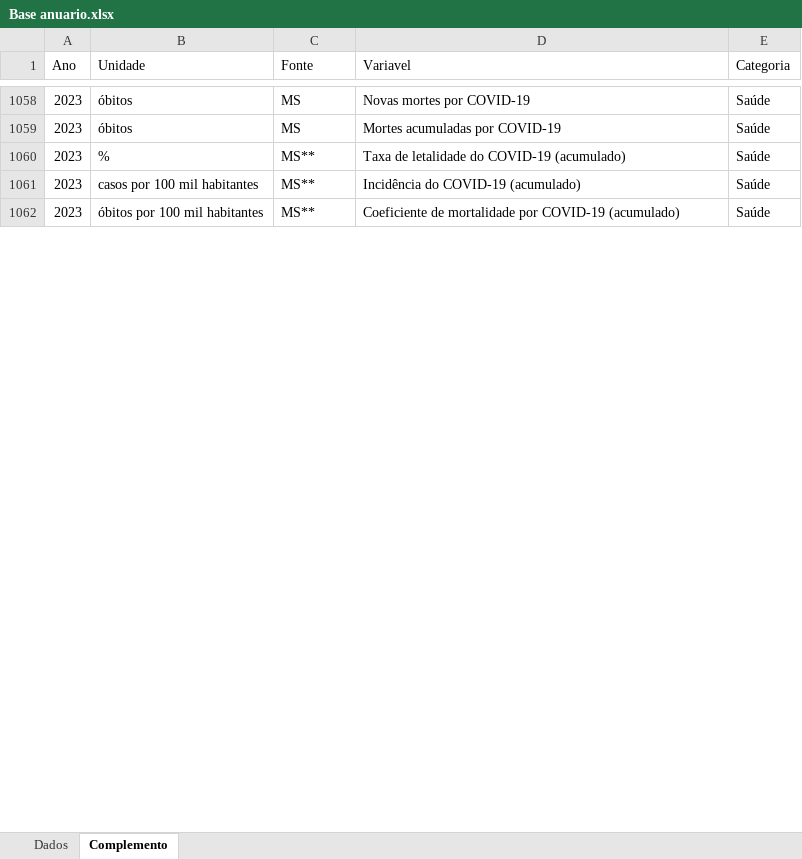
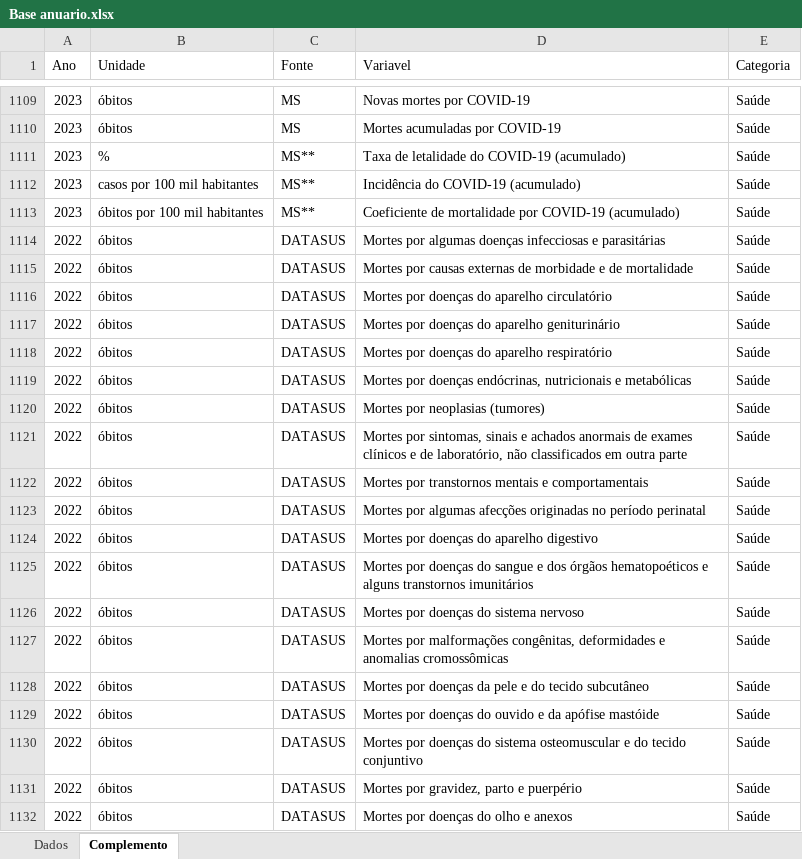
Before and after one commit to anuariosocieconomico/SP8, an Excel workbook: Municípios/Data/Base anuario.xlsx, sheet Complemento, drawn as a sheet; only a part is shown, gaps mark what is left out; values as stored, in another font and other column widths than the file's, no cell formats; 1 other sheet too large or unreadable and not compared; the diff covers the shown part only; the diff names each change by its address in the sheet, - before the commit and + after, or states it on an @@ line.

Commit message:
Add files via upload

```diff
--- a/Municípios/Data/Base anuario.xlsx (sheet Complemento)
+++ b/Municípios/Data/Base anuario.xlsx (sheet Complemento)
+row 1114: 2022 | óbitos | DATASUS | Mortes por algumas doenças infecciosas e parasitárias | Saúde
+row 1115: 2022 | óbitos | DATASUS | Mortes por causas externas de morbidade e de mortalidade | Saúde
+row 1116: 2022 | óbitos | DATASUS | Mortes por doenças do aparelho circulatório | Saúde
+row 1117: 2022 | óbitos | DATASUS | Mortes por doenças do aparelho geniturinário | Saúde
+row 1118: 2022 | óbitos | DATASUS | Mortes por doenças do aparelho respiratório | Saúde
+row 1119: 2022 | óbitos | DATASUS | Mortes por doenças endócrinas, nutricionais e metabólicas | Saúde
+row 1120: 2022 | óbitos | DATASUS | Mortes por neoplasias (tumores) | Saúde
+row 1121: 2022 | óbitos | DATASUS | Mortes por sintomas, sinais e achados anormais de exames clínicos e de laboratório, não classificados em outra parte | Saúde
+row 1122: 2022 | óbitos | DATASUS | Mortes por transtornos mentais e comportamentais | Saúde
+row 1123: 2022 | óbitos | DATASUS | Mortes por algumas afecções originadas no período perinatal | Saúde
+row 1124: 2022 | óbitos | DATASUS | Mortes por doenças do aparelho digestivo | Saúde
+row 1125: 2022 | óbitos | DATASUS | Mortes por doenças do sangue e dos órgãos hematopoéticos e alguns transtornos imunitários | Saúde
+row 1126: 2022 | óbitos | DATASUS | Mortes por doenças do sistema nervoso | Saúde
+row 1127: 2022 | óbitos | DATASUS | Mortes por malformações congênitas, deformidades e anomalias cromossômicas | Saúde
+row 1128: 2022 | óbitos | DATASUS | Mortes por doenças da pele e do tecido subcutâneo | Saúde
+row 1129: 2022 | óbitos | DATASUS | Mortes por doenças do ouvido e da apófise mastóide | Saúde
+row 1130: 2022 | óbitos | DATASUS | Mortes por doenças do sistema osteomuscular e do tecido conjuntivo | Saúde
+row 1131: 2022 | óbitos | DATASUS | Mortes por gravidez, parto e puerpério | Saúde
+row 1132: 2022 | óbitos | DATASUS | Mortes por doenças do olho e anexos | Saúde
```
Also changed, not shown: 69 added rows and 18 edited cells elsewhere in this sheet, cell formats.
